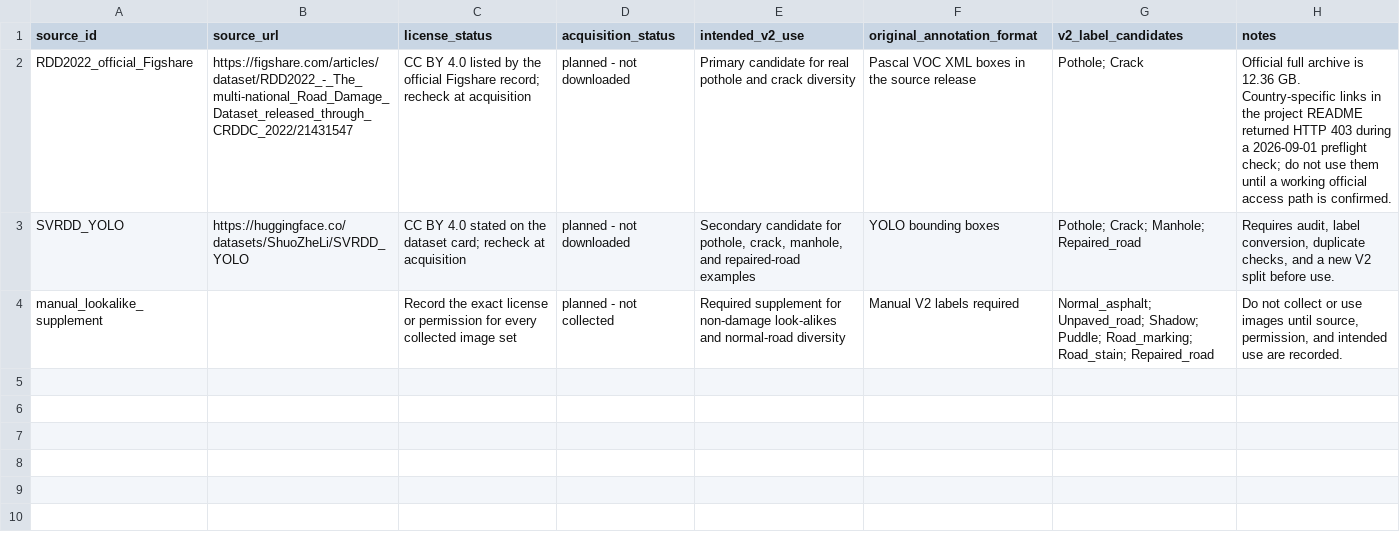
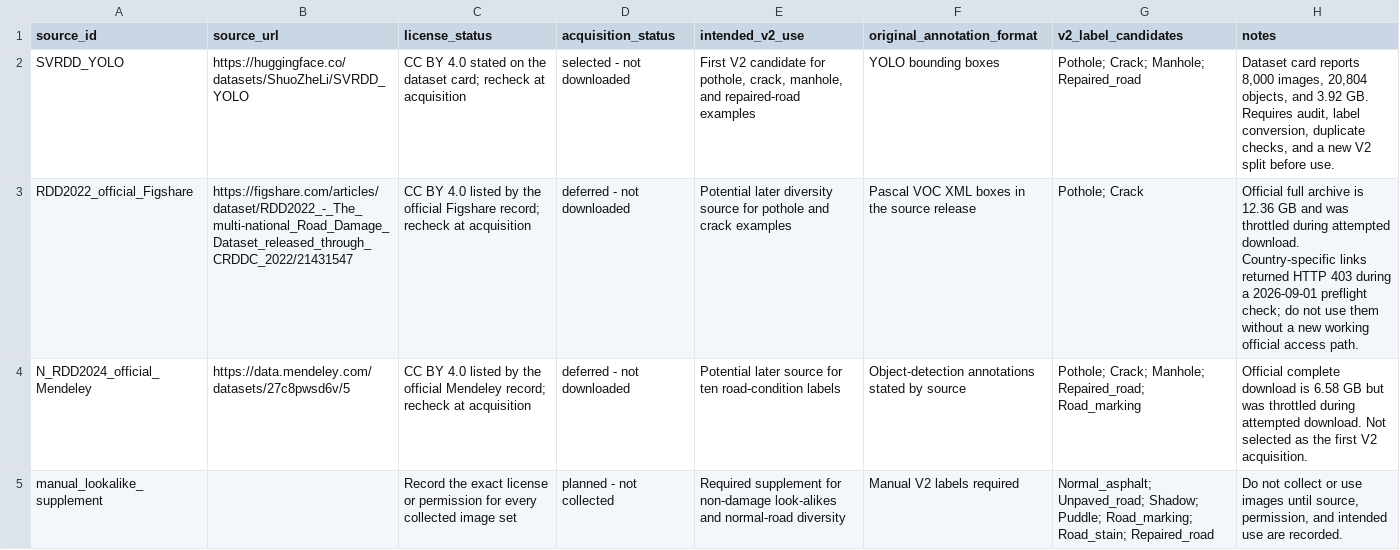
Before and after one commit to Farrux-dot/gov-01-road-damage-classifier-capstone, a CSV file: docs/v2_source_manifest.csv, drawn as a sheet.

Commit message:
docs: select SVRDD for initial V2 acquisition

```diff
--- a/docs/v2_source_manifest.csv
+++ b/docs/v2_source_manifest.csv
@@ -1,4 +1,5 @@
 source_id,source_url,license_status,acquisition_status,intended_v2_use,original_annotation_format,v2_label_candidates,notes
-RDD2022_official_Figshare,https://figshare.com/articles/dataset/RDD2022_-_The_multi-national_Road_Damage_Dataset_released_through_CRDDC_2022/21431547,"CC BY 4.0 listed by the official Figshare record; recheck at acquisition","planned - not downloaded","Primary candidate for real pothole and crack diversity","Pascal VOC XML boxes in the source release","Pothole; Crack","Official full archive is 12.36 GB. Country-specific links in the project README returned HTTP 403 during a 2026-09-01 preflight check; do not use them until a working official access path is confirmed."
-SVRDD_YOLO,https://huggingface.co/datasets/ShuoZheLi/SVRDD_YOLO,"CC BY 4.0 stated on the dataset card; recheck at acquisition","planned - not downloaded","Secondary candidate for pothole, crack, manhole, and repaired-road examples","YOLO bounding boxes","Pothole; Crack; Manhole; Repaired_road","Requires audit, label conversion, duplicate checks, and a new V2 split before use."
+SVRDD_YOLO,https://huggingface.co/datasets/ShuoZheLi/SVRDD_YOLO,"CC BY 4.0 stated on the dataset card; recheck at acquisition","selected - not downloaded","First V2 candidate for pothole, crack, manhole, and repaired-road examples","YOLO bounding boxes","Pothole; Crack; Manhole; Repaired_road","Dataset card reports 8,000 images, 20,804 objects, and 3.92 GB. Requires audit, label conversion, duplicate checks, and a new V2 split before use."
+RDD2022_official_Figshare,https://figshare.com/articles/dataset/RDD2022_-_The_multi-national_Road_Damage_Dataset_released_through_CRDDC_2022/21431547,"CC BY 4.0 listed by the official Figshare record; recheck at acquisition","deferred - not downloaded","Potential later diversity source for pothole and crack examples","Pascal VOC XML boxes in the source release","Pothole; Crack","Official full archive is 12.36 GB and was throttled during attempted download. Country-specific links returned HTTP 403 during a 2026-09-01 preflight check; do not use them without a new working official access path."
+N_RDD2024_official_Mendeley,https://data.mendeley.com/datasets/27c8pwsd6v/5,"CC BY 4.0 listed by the official Mendeley record; recheck at acquisition","deferred - not downloaded","Potential later source for ten road-condition labels","Object-detection annotations stated by source","Pothole; Crack; Manhole; Repaired_road; Road_marking","Official complete download is 6.58 GB but was throttled during attempted download. Not selected as the first V2 acquisition."
 manual_lookalike_supplement,,"Record the exact license or permission for every collected image set","planned - not collected","Required supplement for non-damage look-alikes and normal-road diversity","Manual V2 labels required","Normal_asphalt; Unpaved_road; Shadow; Puddle; Road_marking; Road_stain; Repaired_road","Do not collect or use images until source, permission, and intended use are recorded."
```
Also changed, not shown: 1 other file.
